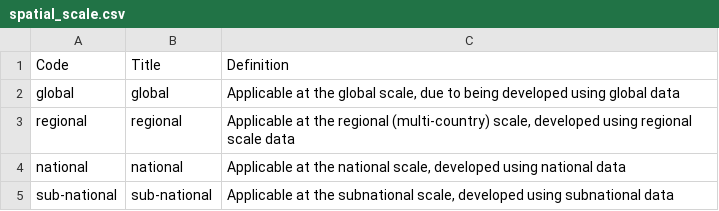
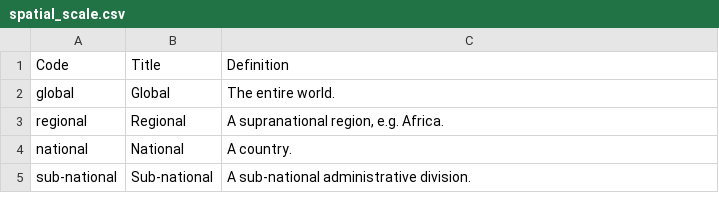
Before and after one commit to GFDRR/rdl-standard, a CSV file: codelists/closed/spatial_scale.csv, drawn as a sheet.

```diff
--- a/codelists/closed/spatial_scale.csv
+++ b/codelists/closed/spatial_scale.csv
@@ -1,5 +1,5 @@
 Code,Title,Definition
-global,global,"Applicable at the global scale, due to being developed using global data"
-regional,regional,"Applicable at the regional (multi-country) scale, developed using regional scale data"
-national,national,"Applicable at the national scale, developed using national data"
-sub-national,sub-national,"Applicable at the subnational scale, developed using subnational data"
+global,Global,"The entire world."
+regional,Regional,"A supranational region, e.g. Africa."
+national,National,"A country."
+sub-national,Sub-national,"A sub-national administrative division."
```
Also changed, not shown: codelists/open/impact_metric.csv, 1 other file.
